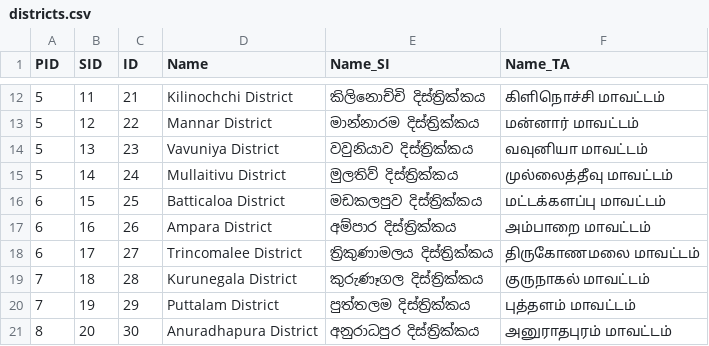
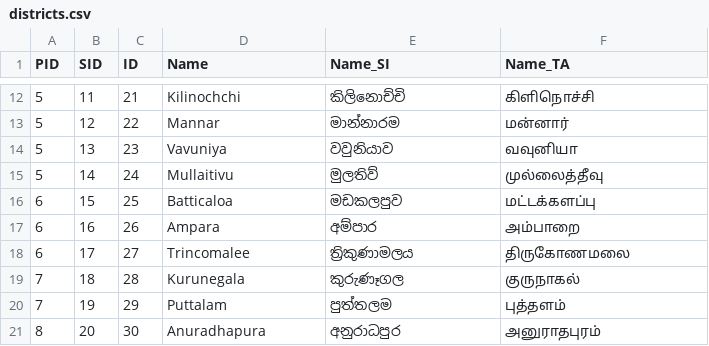
Before and after one commit to praja-dev/lk-data, a CSV file: administrative/districts.csv, drawn as a sheet; only a part is shown, gaps mark what is left out; the diff covers the shown part only.

Commit message:
Removed "District" and "Province" from the name

```diff
--- a/administrative/districts.csv
+++ b/administrative/districts.csv
@@ -12,10 +12,10 @@ PID,SID,ID,Name,Name_SI,Name_TA
-5,11,21,Kilinochchi District,කිලිනොච්චි දිස්ත්‍රික්කය,கிளிநொச்சி மாவட்டம்
-5,12,22,Mannar District,මාන්නාරම දිස්ත්‍රික්කය,மன்னார் மாவட்டம்
-5,13,23,Vavuniya District,වවුනියාව දිස්ත්‍රික්කය,வவுனியா மாவட்டம்
-5,14,24,Mullaitivu District,මුලතිව් දිස්ත්‍රික්කය,முல்லைத்தீவு மாவட்டம்
-6,15,25,Batticaloa District,මඩකලපුව දිස්ත්‍රික්කය,மட்டக்களப்பு மாவட்டம்
-6,16,26,Ampara District,අම්පාර දිස්ත්‍රික්කය,அம்பாறை மாவட்டம்
-6,17,27,Trincomalee District,ත්‍රිකුණාමලය දිස්ත්‍රික්කය,திருகோணமலை மாவட்டம்
-7,18,28,Kurunegala District,කුරුණෑගල දිස්ත්‍රික්කය,குருநாகல் மாவட்டம்
-7,19,29,Puttalam District,පුත්තලම දිස්ත්‍රික්කය,புத்தளம் மாவட்டம்
-8,20,30,Anuradhapura District,අනුරාධපුර දිස්ත්‍රික්කය,அனுராதபுரம் மாவட்டம்
+5,11,21,Kilinochchi,කිලිනොච්චි,கிளிநொச்சி,
+5,12,22,Mannar,මාන්නාරම,மன்னார்,
+5,13,23,Vavuniya,වවුනියාව,வவுனியா,
+5,14,24,Mullaitivu,මුලතිව්,முல்லைத்தீவு,
+6,15,25,Batticaloa,මඩකලපුව,மட்டக்களப்பு,
+6,16,26,Ampara,අම්පාර,அம்பாறை,
+6,17,27,Trincomalee,ත්‍රිකුණාමලය,திருகோணமலை,
+7,18,28,Kurunegala,කුරුණෑගල,குருநாகல்,
+7,19,29,Puttalam,පුත්තලම,புத்தளம்,
+8,20,30,Anuradhapura,අනුරාධපුර,அனுராதபுரம்,
```
Also changed, not shown: 45 edited cells elsewhere in this file, administrative/provinces.csv.
